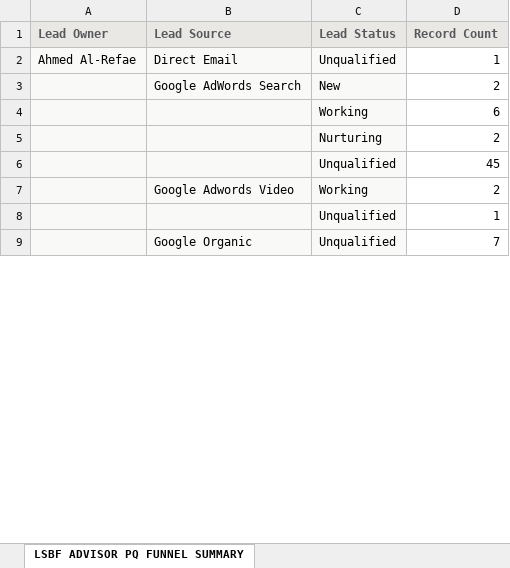
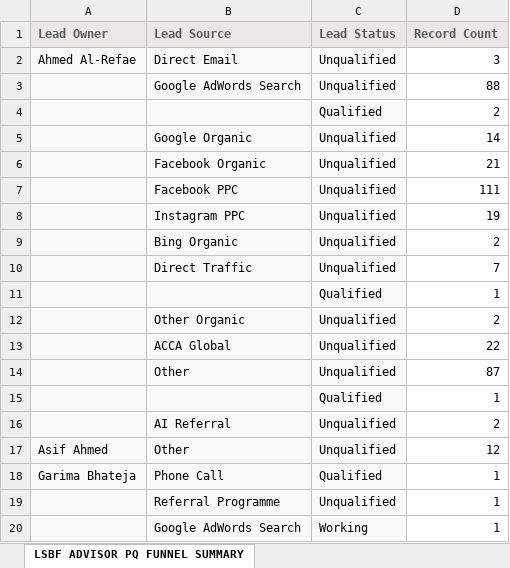
Before and after one commit to dexprab/lsbfengine, an Excel workbook: data/Q2-FY26/pq_advisor.xlsx, sheet LSBF ADVISOR PQ FUNNEL SUMMARY, drawn as a sheet; only a part is shown; the shorter side is filled out with more unchanged rows; values as stored, in another font and other column widths than the file's, no borders; removed rows and columns are numbered as before the commit, all else as after; the diff covers the shown part only; the diff names each change by its address in the sheet, - before the commit and + after, or states it on an @@ line.

```diff
--- a/data/Q2-FY26/pq_advisor.xlsx (sheet LSBF ADVISOR PQ FUNNEL SUMMARY)
+++ b/data/Q2-FY26/pq_advisor.xlsx (sheet LSBF ADVISOR PQ FUNNEL SUMMARY)
-D2 (Record Count): 1
+D2 (Record Count): 3
-row 3:  | Google AdWords Search | New | 2
-row 4:  |  | Working | 6
+row 3:  | Google AdWords Search | Unqualified | 88
-C4 (Lead Status): Nurturing
+C4 (Lead Status): Qualified
-row 6:  |  | Unqualified | 45
-row 7:  | Google Adwords Video | Working | 2
+row 5:  | Google Organic | Unqualified | 14
+row 6:  | Facebook Organic | Unqualified | 21
+row 7:  | Facebook PPC | Unqualified | 111
+row 8:  | Instagram PPC | Unqualified | 19
@@ row 260 moved to row 9: Bing Organic @@
+row 10:  | Direct Traffic | Unqualified | 7
-C11 (Lead Status): Unqualified
+C11 (Lead Status): Qualified
+row 12:  | Other Organic | Unqualified | 2
+row 13:  | ACCA Global | Unqualified | 22
+row 14:  | Other | Unqualified | 87
@@ row 51 moved to row 15: Qualified @@
+row 16:  | AI Referral | Unqualified | 2
+row 17: Asif Ahmed | Other | Unqualified | 12
+row 18: Garima Bhateja | Phone Call | Qualified | 1
@@ row 47 moved to row 19: Referral Programme @@
+row 20:  | Google AdWords Search | Working | 1
```
Also changed, not shown: 141 added rows, 214 removed rows, 34 moved rows and 8 edited cells elsewhere in this sheet, data/Q2-FY26/executive_advisor.xlsx, data/Q2-FY26/interactive_advisor.xlsx, 1 other file.
